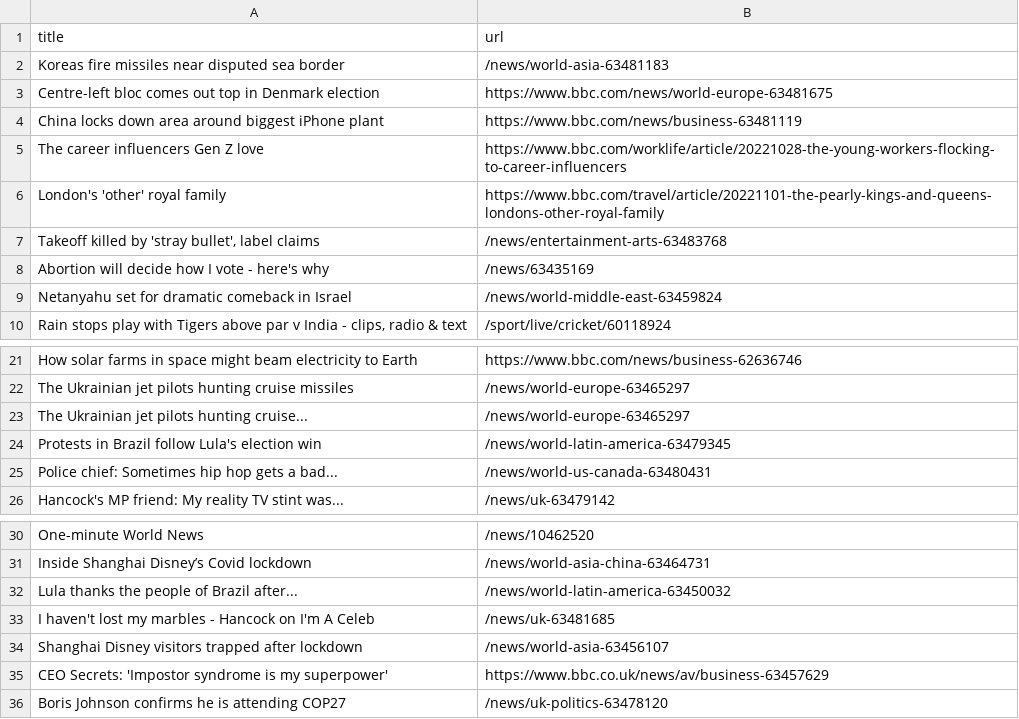
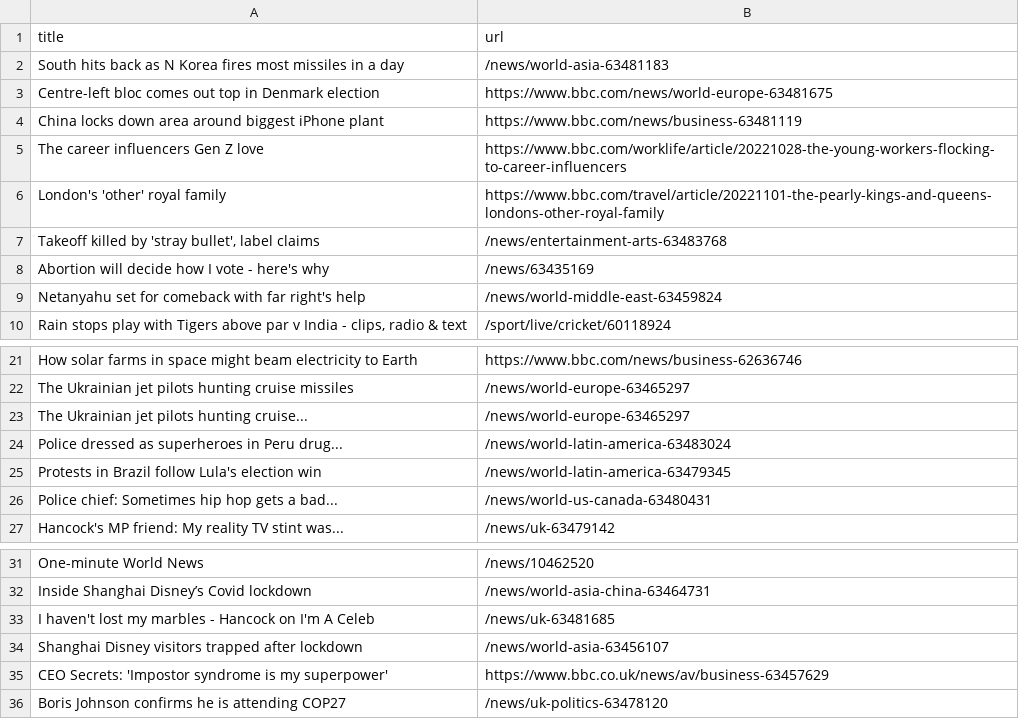
Before and after one commit to bryan-baker/automatic-scraper-bbc, a CSV file: bbc.csv, drawn as a sheet; only a part is shown, gaps mark what is left out.

```diff
--- a/bbc.csv
+++ b/bbc.csv
@@ -1,3 +1,3 @@
 title,url
-Koreas fire missiles near disputed sea border,/news/world-asia-63481183
+South hits back as N Korea fires most missiles in a day,/news/world-asia-63481183
 Centre-left bloc comes out top in Denmark election,https://www.bbc.com/news/world-europe-63481675
@@ -8,3 +8,3 @@ London's 'other' royal family,https://www.bbc.com/travel/article/20221101-the-pe
 Abortion will decide how I vote - here's why,/news/63435169
-Netanyahu set for dramatic comeback in Israel,/news/world-middle-east-63459824
+Netanyahu set for comeback with far right's help,/news/world-middle-east-63459824
 "Rain stops play with Tigers above par v India - clips, radio & text",/sport/live/cricket/60118924
@@ -23,2 +23,3 @@ The Ukrainian jet pilots hunting cruise missiles,/news/world-europe-63465297
 The Ukrainian jet pilots hunting cruise...,/news/world-europe-63465297
+Police dressed as superheroes in Peru drug...,/news/world-latin-america-63483024
 Protests in Brazil follow Lula's election win,/news/world-latin-america-63479345
@@ -31,3 +32,2 @@ One-minute World News,/news/10462520
 Inside Shanghai Disney’s Covid lockdown,/news/world-asia-china-63464731
-Lula thanks the people of Brazil after...,/news/world-latin-america-63450032
 I haven't lost my marbles - Hancock on I'm A Celeb,/news/uk-63481685
```
